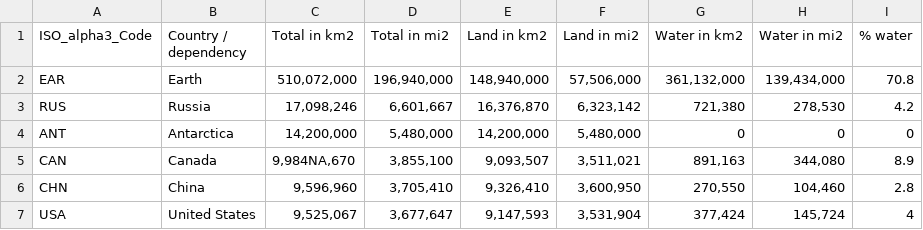
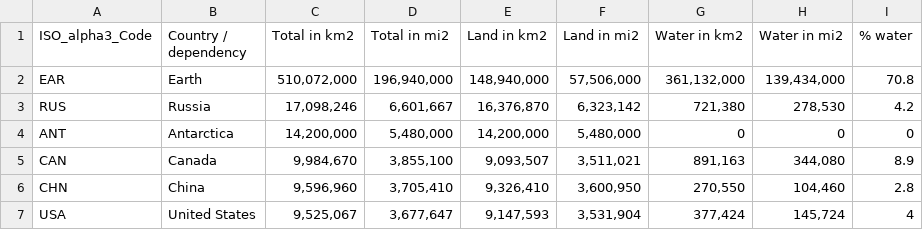
Before and after one commit to sergioyahni/datasets, a CSV file: countries_and_dependencies_by_area.csv, drawn as a sheet; only a part is shown.

Commit message:
updated area of Canada

```diff
--- a/countries_and_dependencies_by_area.csv
+++ b/countries_and_dependencies_by_area.csv
@@ -4,3 +4,3 @@ RUS,Russia,"17,098,246","6,601,667","16,376,870","6,323,142","721,380","278,530"
 ANT,Antarctica,"14,200,000","5,480,000","14,200,000","5,480,000",0,0,0
-CAN,Canada,"9,984NA,670","3,855,100","9,093,507","3,511,021","891,163","344,080",8.9
+CAN,Canada,"9,984,670","3,855,100","9,093,507","3,511,021","891,163","344,080",8.9
 CHN,China,"9,596,960","3,705,410","9,326,410","3,600,950","270,550","104,460",2.8
```
